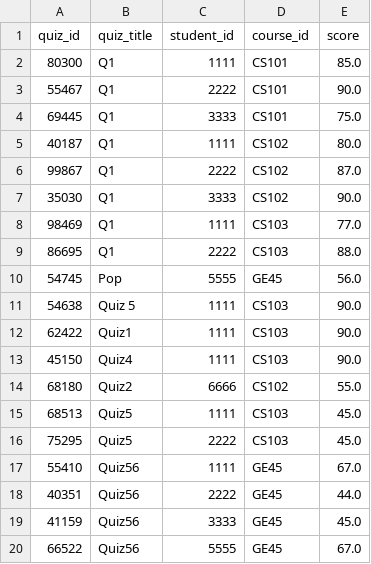
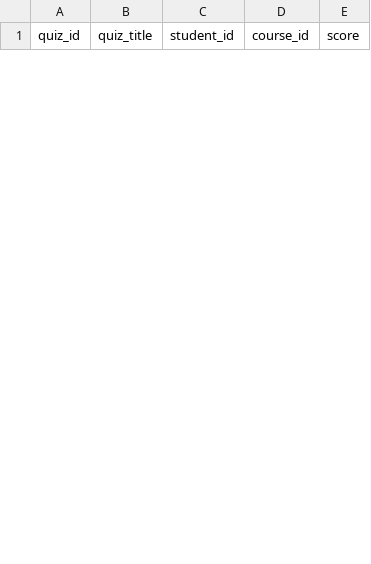
Before and after one commit to reygodz/DICT, a CSV file: quizzes.csv, drawn as a sheet; only a part is shown; removed rows and columns are numbered as before the commit, all else as after; the diff covers the shown part only; the diff names each change by its address in the sheet, - before the commit and + after, or states it on an @@ line.

```diff
--- a/quizzes.csv
+++ b/quizzes.csv
-row 2: 80300 | Q1 | 1111 | CS101 | 85.0
-row 3: 55467 | Q1 | 2222 | CS101 | 90.0
-row 4: 69445 | Q1 | 3333 | CS101 | 75.0
-row 5: 40187 | Q1 | 1111 | CS102 | 80.0
-row 6: 99867 | Q1 | 2222 | CS102 | 87.0
-row 7: 35030 | Q1 | 3333 | CS102 | 90.0
-row 8: 98469 | Q1 | 1111 | CS103 | 77.0
-row 9: 86695 | Q1 | 2222 | CS103 | 88.0
-row 10: 54745 | Pop | 5555 | GE45 | 56.0
-row 11: 54638 | Quiz 5 | 1111 | CS103 | 90.0
-row 12: 62422 | Quiz1 | 1111 | CS103 | 90.0
-row 13: 45150 | Quiz4 | 1111 | CS103 | 90.0
-row 14: 68180 | Quiz2 | 6666 | CS102 | 55.0
-row 15: 68513 | Quiz5 | 1111 | CS103 | 45.0
-row 16: 75295 | Quiz5 | 2222 | CS103 | 45.0
-row 17: 55410 | Quiz56 | 1111 | GE45 | 67.0
-row 18: 40351 | Quiz56 | 2222 | GE45 | 44.0
-row 19: 41159 | Quiz56 | 3333 | GE45 | 45.0
-row 20: 66522 | Quiz56 | 5555 | GE45 | 67.0
```
Also changed, not shown: 8 added rows and 7 removed rows elsewhere in this file, courses.csv, enrolled.csv, 4 other files.
